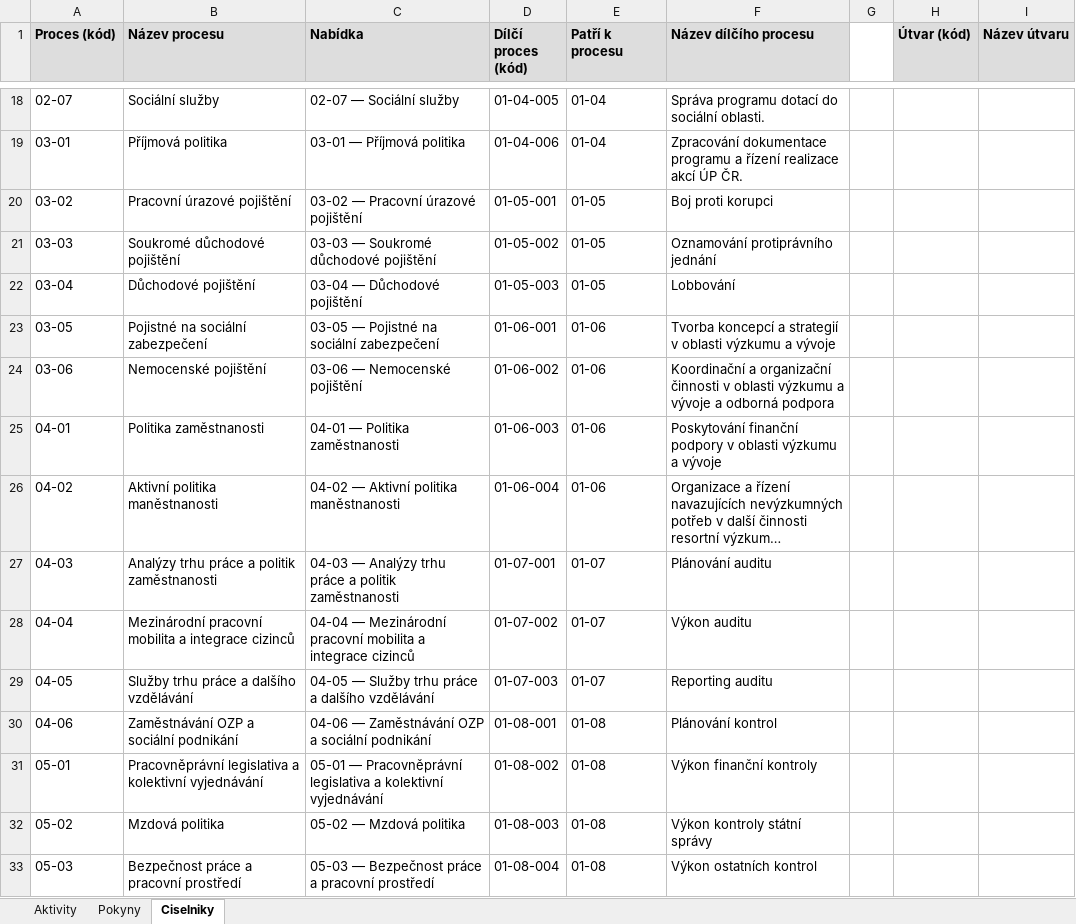
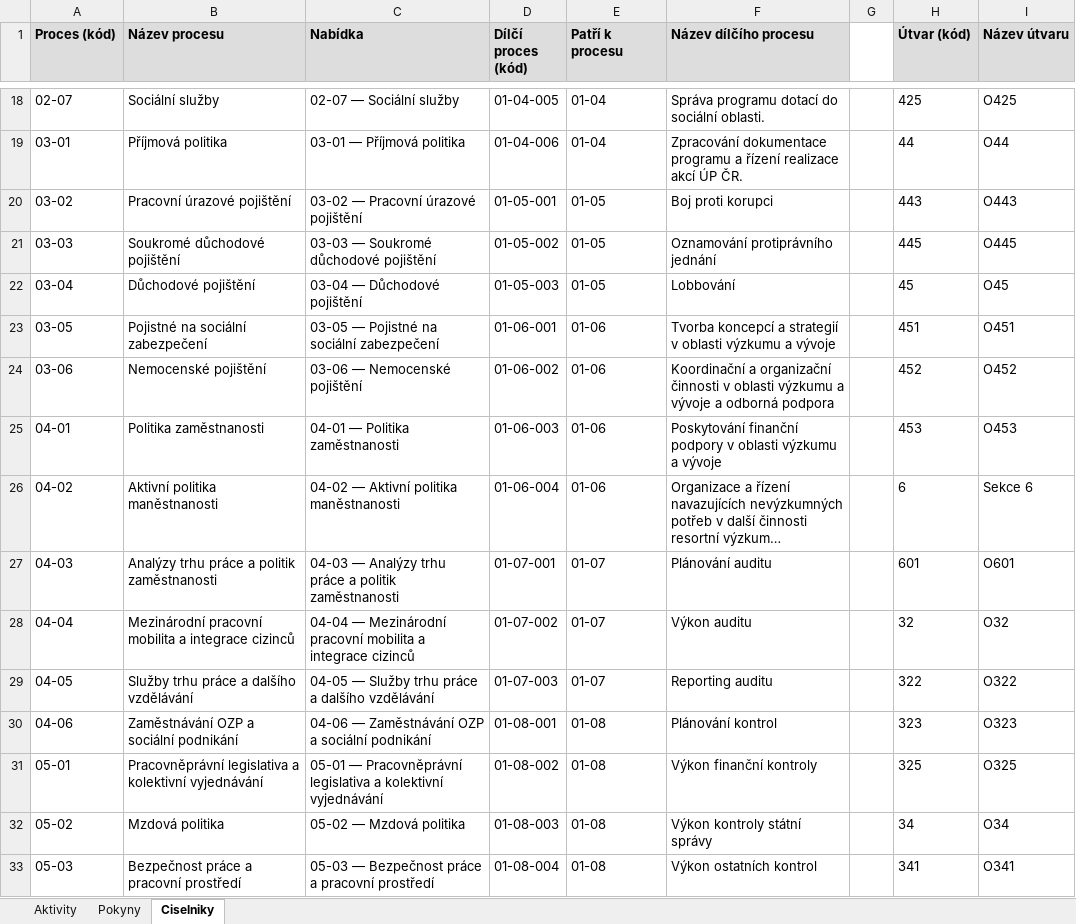
Before and after one commit to luboszprahy/procesni-mapa-mpsv, an Excel workbook: deploy/sablona_import_aktivit.xlsx, sheet Ciselniky, drawn as a sheet; only a part is shown, gaps mark what is left out; long unchanged cells end in …; values as stored, in another font and other column widths than the file's, no borders; the diff covers the shown part only; the diff names each change by its address in the sheet, - before the commit and + after, or states it on an @@ line.

```diff
--- a/deploy/sablona_import_aktivit.xlsx (sheet Ciselniky)
+++ b/deploy/sablona_import_aktivit.xlsx (sheet Ciselniky)
-H18 (Útvar (kód)): (empty)
+H18 (Útvar (kód)): 425
-I18 (Název útvaru): (empty)
+I18 (Název útvaru): O425
-H19 (Útvar (kód)): (empty)
+H19 (Útvar (kód)): 44
-I19 (Název útvaru): (empty)
+I19 (Název útvaru): O44
-H20 (Útvar (kód)): (empty)
+H20 (Útvar (kód)): 443
-I20 (Název útvaru): (empty)
+I20 (Název útvaru): O443
-H21 (Útvar (kód)): (empty)
+H21 (Útvar (kód)): 445
-I21 (Název útvaru): (empty)
+I21 (Název útvaru): O445
-H22 (Útvar (kód)): (empty)
+H22 (Útvar (kód)): 45
-I22 (Název útvaru): (empty)
+I22 (Název útvaru): O45
-H23 (Útvar (kód)): (empty)
+H23 (Útvar (kód)): 451
-I23 (Název útvaru): (empty)
+I23 (Název útvaru): O451
-H24 (Útvar (kód)): (empty)
+H24 (Útvar (kód)): 452
-I24 (Název útvaru): (empty)
+I24 (Název útvaru): O452
-H25 (Útvar (kód)): (empty)
+H25 (Útvar (kód)): 453
-I25 (Název útvaru): (empty)
+I25 (Název útvaru): O453
-H26 (Útvar (kód)): (empty)
+H26 (Útvar (kód)): 6
-I26 (Název útvaru): (empty)
+I26 (Název útvaru): Sekce 6
-H27 (Útvar (kód)): (empty)
+H27 (Útvar (kód)): 601
-I27 (Název útvaru): (empty)
+I27 (Název útvaru): O601
-H28 (Útvar (kód)): (empty)
+H28 (Útvar (kód)): 32
-I28 (Název útvaru): (empty)
+I28 (Název útvaru): O32
-H29 (Útvar (kód)): (empty)
+H29 (Útvar (kód)): 322
-I29 (Název útvaru): (empty)
+I29 (Název útvaru): O322
-H30 (Útvar (kód)): (empty)
+H30 (Útvar (kód)): 323
-I30 (Název útvaru): (empty)
+I30 (Název útvaru): O323
-H31 (Útvar (kód)): (empty)
+H31 (Útvar (kód)): 325
-I31 (Název útvaru): (empty)
+I31 (Název útvaru): O325
-H32 (Útvar (kód)): (empty)
+H32 (Útvar (kód)): 34
-I32 (Název útvaru): (empty)
+I32 (Název útvaru): O34
-H33 (Útvar (kód)): (empty)
+H33 (Útvar (kód)): 341
-I33 (Název útvaru): (empty)
+I33 (Název útvaru): O341
```
Also changed, not shown: 56 edited cells elsewhere in this sheet, 23 other files.
